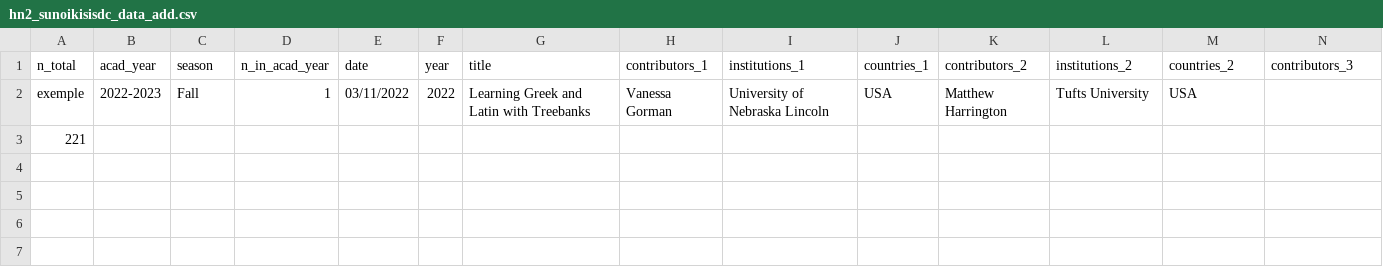
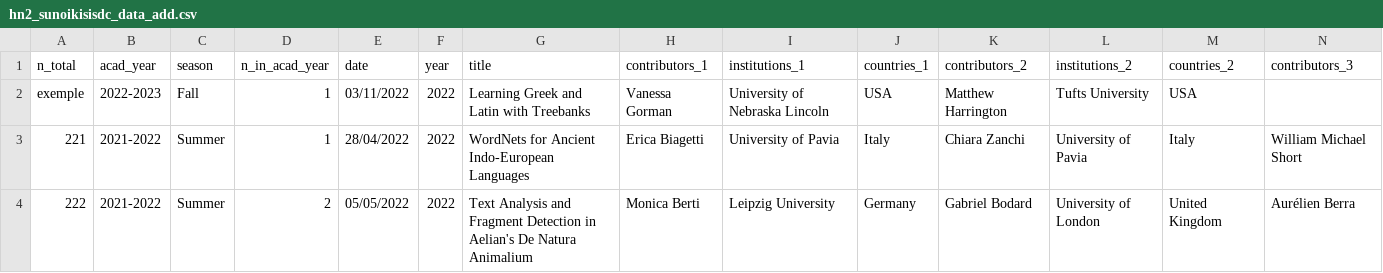
Before and after one commit to classnum/hn2_sunoikisisdc, a CSV file: hn2_sunoikisisdc_data_add.csv, drawn as a sheet; only a part is shown; rows hold the shown columns only; the diff covers the shown part only; the diff names each change by its address in the sheet, - before the commit and + after, or states it on an @@ line.

Commit message:
add. 221-222

```diff
--- a/hn2_sunoikisisdc_data_add.csv
+++ b/hn2_sunoikisisdc_data_add.csv
-B3 (acad_year): (empty)
+B3 (acad_year): 2021-2022
-C3 (season): (empty)
+C3 (season): Summer
-D3 (n_in_acad_year): (empty)
+D3 (n_in_acad_year): 1
-E3 (date): (empty)
+E3 (date): 28/04/2022
-F3 (year): (empty)
+F3 (year): 2022
-G3 (title): (empty)
+G3 (title): WordNets for Ancient Indo-European Languages
-H3 (contributors_1): (empty)
+H3 (contributors_1): Erica Biagetti
-I3 (institutions_1): (empty)
+I3 (institutions_1): University of Pavia
-J3 (countries_1): (empty)
+J3 (countries_1): Italy
-K3 (contributors_2): (empty)
+K3 (contributors_2): Chiara Zanchi
-L3 (institutions_2): (empty)
+L3 (institutions_2): University of Pavia
-M3 (countries_2): (empty)
+M3 (countries_2): Italy
-N3 (contributors_3): (empty)
+N3 (contributors_3): William Michael Short
+row 4: 222 | 2021-2022 | Summer | 2 | 05/05/2022 | 2022 | Text Analysis and Fragment Detection in Aelian's De Natura Animalium | Monica Berti | Leipzig University | Germany | Gabriel Bodard | University of London | United Kingdom | Aurélien Berra
```
Also changed, not shown: 6 edited cells elsewhere in this file.
